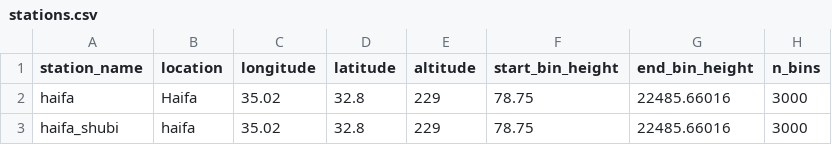
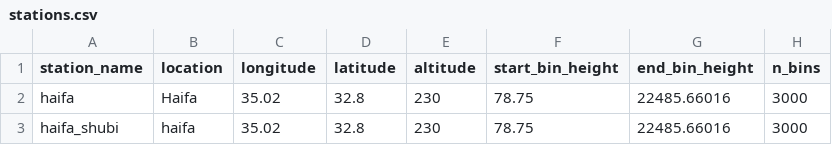
Before and after one commit to Addalin/pyALiDAn, a CSV file: stations.csv, drawn as a sheet; only a part is shown; the diff names each change by its address in the sheet, - before the commit and + after, or states it on an @@ line.

Commit message:
create get_daily_ds_date() update haifa station height

```diff
--- a/stations.csv
+++ b/stations.csv
-E2:E3 (altitude): 229
+E2:E3 (altitude): 230
```
